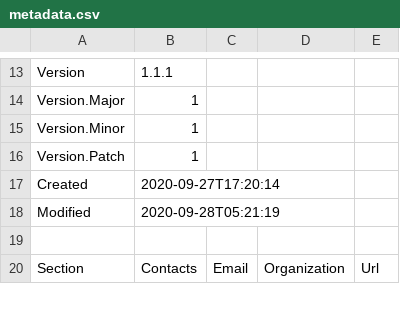
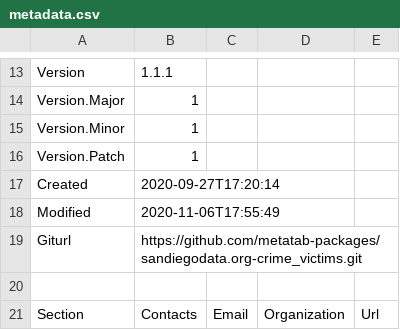
Before and after one commit to metatab-packages/sandiegodata.org-crime_victims, a CSV file: metadata.csv, drawn as a sheet; only a part is shown, gaps mark what is left out; the diff names each change by its address in the sheet, - before the commit and + after, or states it on an @@ line.

Commit message:
Added proper giturl

```diff
--- a/metadata.csv
+++ b/metadata.csv
-B18: 2020-09-28T05:21:19
+B18: 2020-11-06T17:55:49
+row 19: Giturl | https://github.com/metatab-packages/sandiegodata.org-crime_victims.git
```
